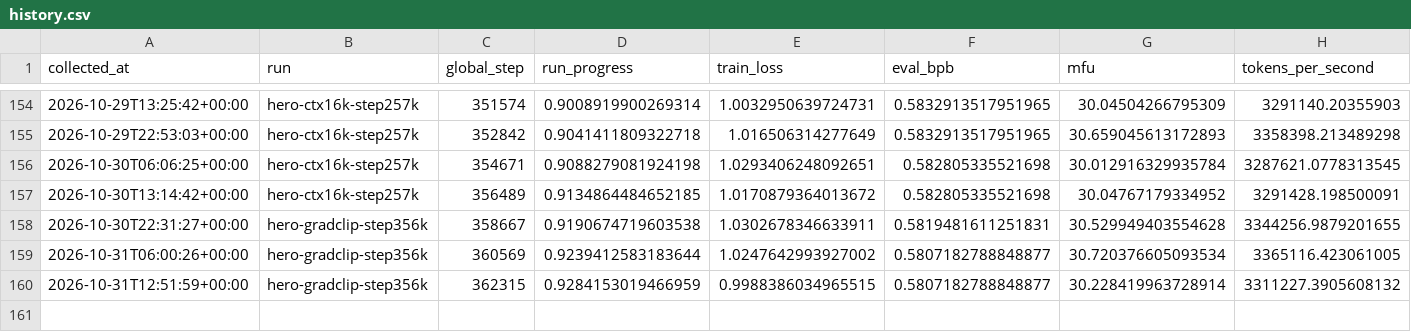
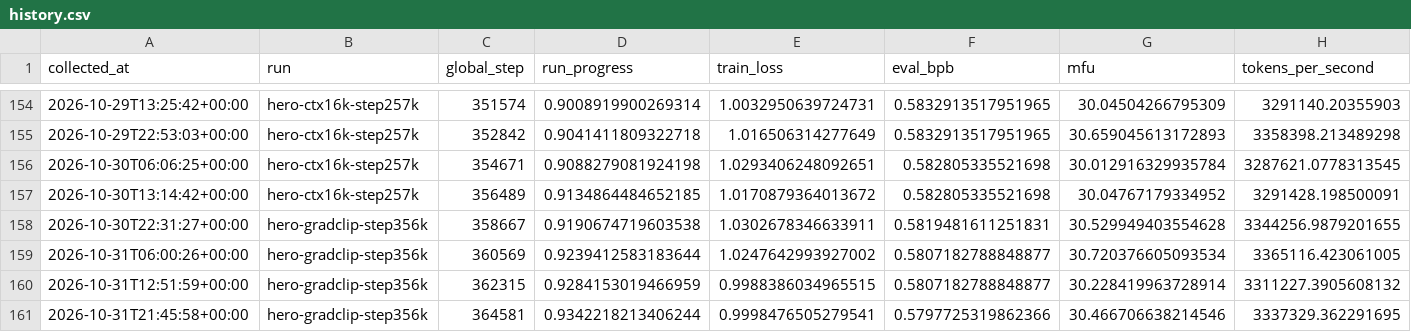
Before and after one commit to huzhe01/marin-run, a CSV file: data/history.csv, drawn as a sheet; only a part is shown, gaps mark what is left out; rows hold the shown columns only; the diff names each change by its address in the sheet, - before the commit and + after, or states it on an @@ line.

```diff
--- a/data/history.csv
+++ b/data/history.csv
+row 161: 2026-10-31T21:45:58+00:00 | hero-gradclip-step356k | 364581 | 0.9342218213406244 | 0.9998476505279541 | 0.5797725319862366 | 30.466706638214546 | 3337329.362291695
```
